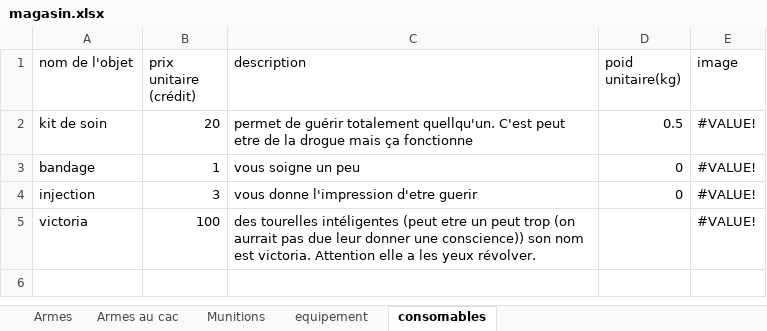
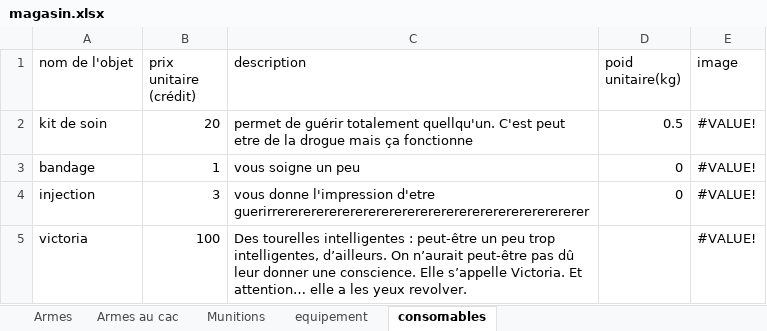
Before and after one commit to slexno/fiche-de-personnage-interactive, an Excel workbook: magasin.xlsx, sheet consomables, drawn as a sheet; values as stored, in another font and other column widths than the file's, no borders; the diff names each change by its address in the sheet, - before the commit and + after, or states it on an @@ line.

```diff
--- a/magasin.xlsx (sheet consomables)
+++ b/magasin.xlsx (sheet consomables)
-C4 (description): …l'impression d'etre guerir
+C4 (description): …l'impression d'etre guerirrerererererererererererererererererererererererer
-C5 (description): des tourelles intéligentes (peut etre un peut trop (on aurrait pas due leur donner une conscience)) son nom est victoria. Attention elle a les yeux révolver.
+C5 (description): Des tourelles intelligentes : peut-être un peu trop intelligentes, d’ailleurs. On n’aurait peut-être pas dû leur donner une conscience. Elle s’appelle Victoria. Et attention… elle a les yeux revolver.
```
Also changed, not shown: sheet Armes, sheet Armes au cac, sheet equipement, sheet Munitions.
